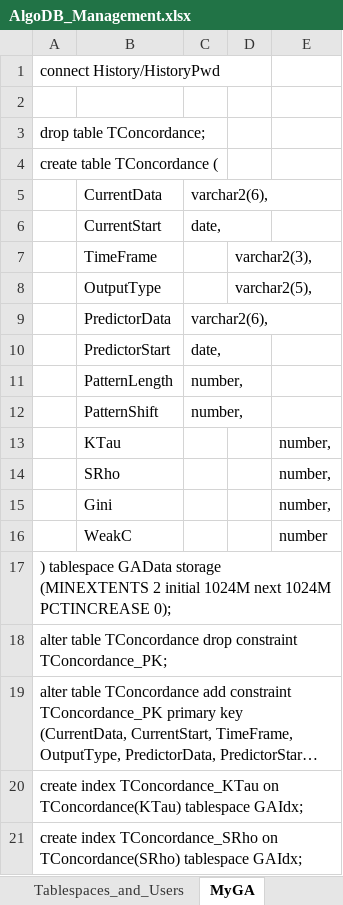
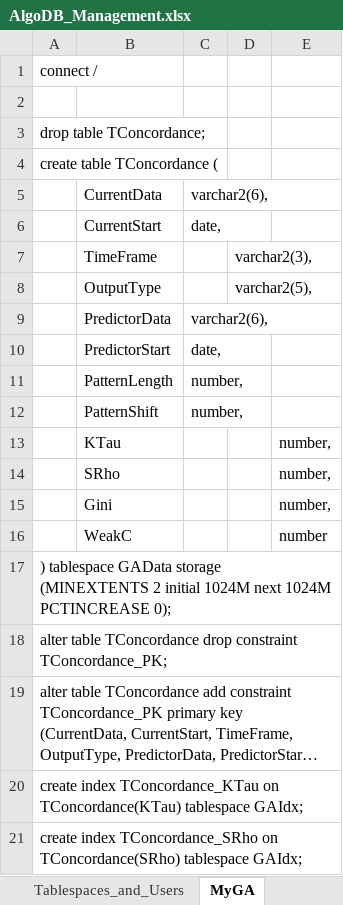
Before and after one commit to gcaglion/AAA, an Excel workbook: AlgoDB/AlgoDB_Management.xlsx, sheet MyGA, drawn as a sheet; long unchanged cells end in …; values as stored, in another font and other column widths than the file's, no borders; the diff names each change by its address in the sheet, - before the commit and + after, or states it on an @@ line.

```diff
--- a/AlgoDB/AlgoDB_Management.xlsx (sheet MyGA)
+++ b/AlgoDB/AlgoDB_Management.xlsx (sheet MyGA)
-A1: connect History/HistoryPwd
+A1: connect /
```
Also changed, not shown: sheet Tablespaces_and_Users, sheet MyHistory, 2 other files.
